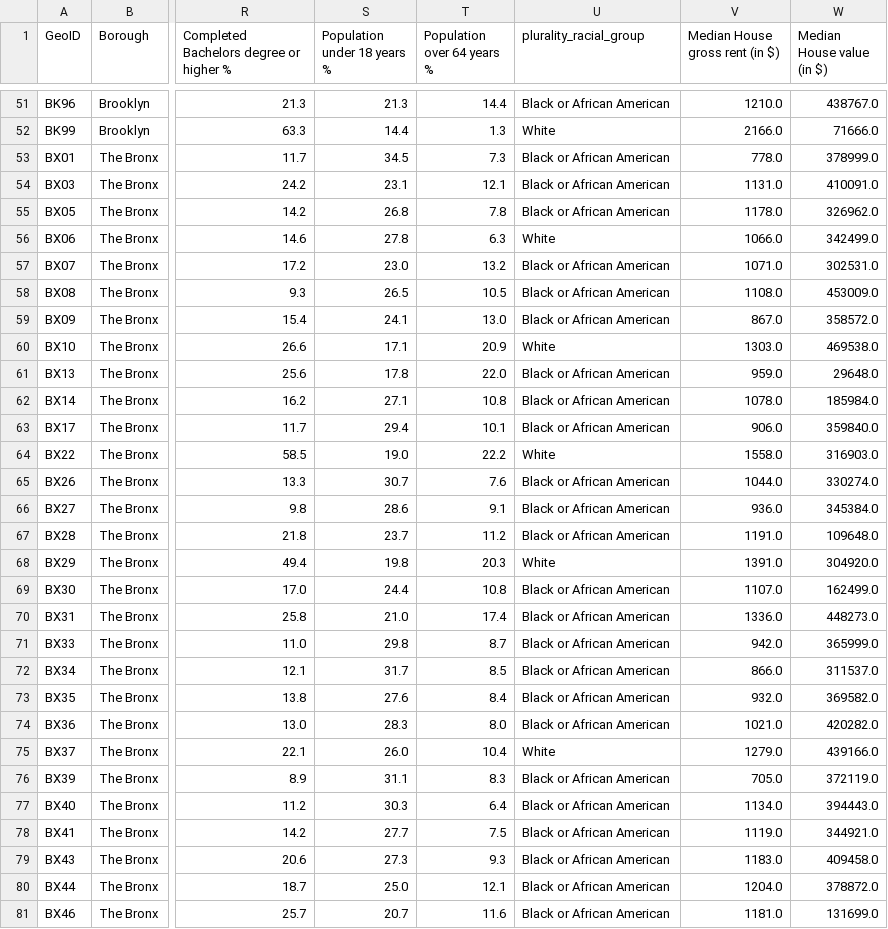
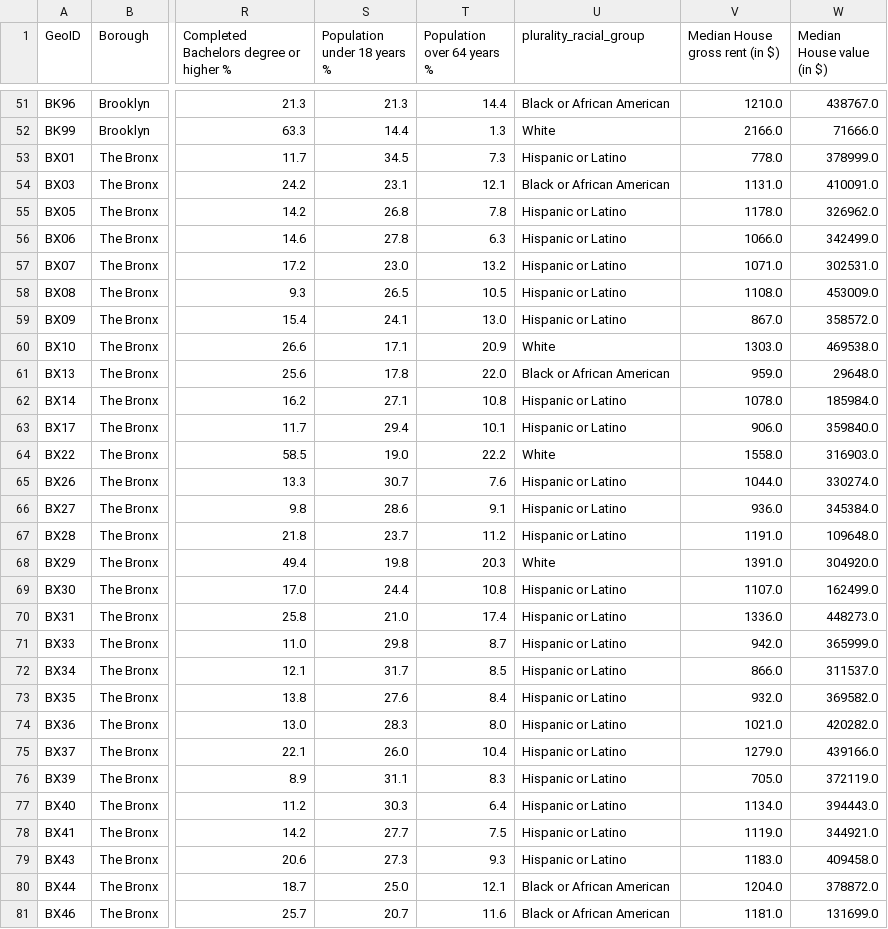
Before and after one commit to danieldc98/NYCneighborhoodInternetAdoption, a CSV file: data/clean/combined_dataset.csv, drawn as a sheet; only a part is shown, gaps mark what is left out; the diff covers the shown part only; the diff names each change by its address in the sheet, - before the commit and + after, or states it on an @@ line.

```diff
--- a/data/clean/combined_dataset.csv
+++ b/data/clean/combined_dataset.csv
-U53 (plurality_racial_group): Black or African American
+U53 (plurality_racial_group): Hispanic or Latino
-U55 (plurality_racial_group): Black or African American
+U55 (plurality_racial_group): Hispanic or Latino
-U56 (plurality_racial_group): White
+U56 (plurality_racial_group): Hispanic or Latino
-U57:U59 (plurality_racial_group): Black or African American
+U57:U59 (plurality_racial_group): Hispanic or Latino
-U62:U63 (plurality_racial_group): Black or African American
+U62:U63 (plurality_racial_group): Hispanic or Latino
-U65:U67 (plurality_racial_group): Black or African American
+U65:U67 (plurality_racial_group): Hispanic or Latino
-U69:U74 (plurality_racial_group): Black or African American
+U69:U74 (plurality_racial_group): Hispanic or Latino
-U75 (plurality_racial_group): White
+U75 (plurality_racial_group): Hispanic or Latino
-U76:U79 (plurality_racial_group): Black or African American
+U76:U79 (plurality_racial_group): Hispanic or Latino
```
Also changed, not shown: 31 edited cells elsewhere in this file, data/clean/combined_dataset_no_weird.csv, 3 other files.
